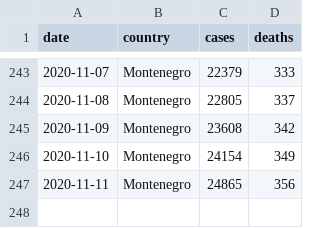
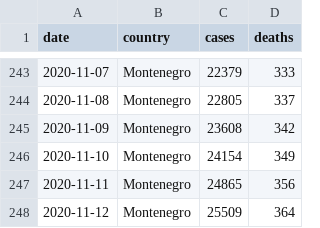
Before and after one commit to yuster0/Dashboard, a CSV file: monte.csv, drawn as a sheet; only a part is shown, gaps mark what is left out.

Commit message:
Update monte.csv

```diff
--- a/monte.csv
+++ b/monte.csv
@@ -247 +247,2 @@ date,country,cases,deaths
 2020-11-11,Montenegro,24865,356
+2020-11-12,Montenegro,25509,364
```
